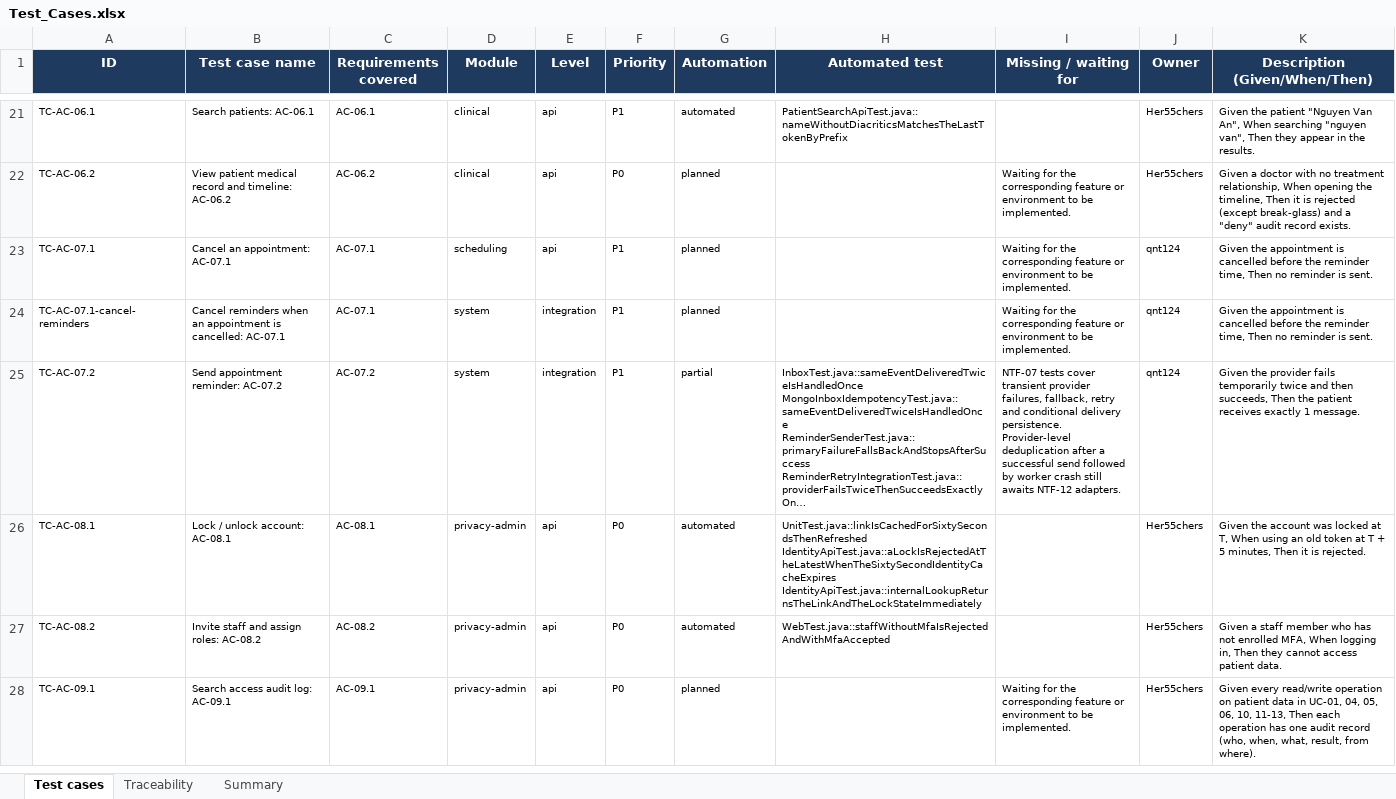
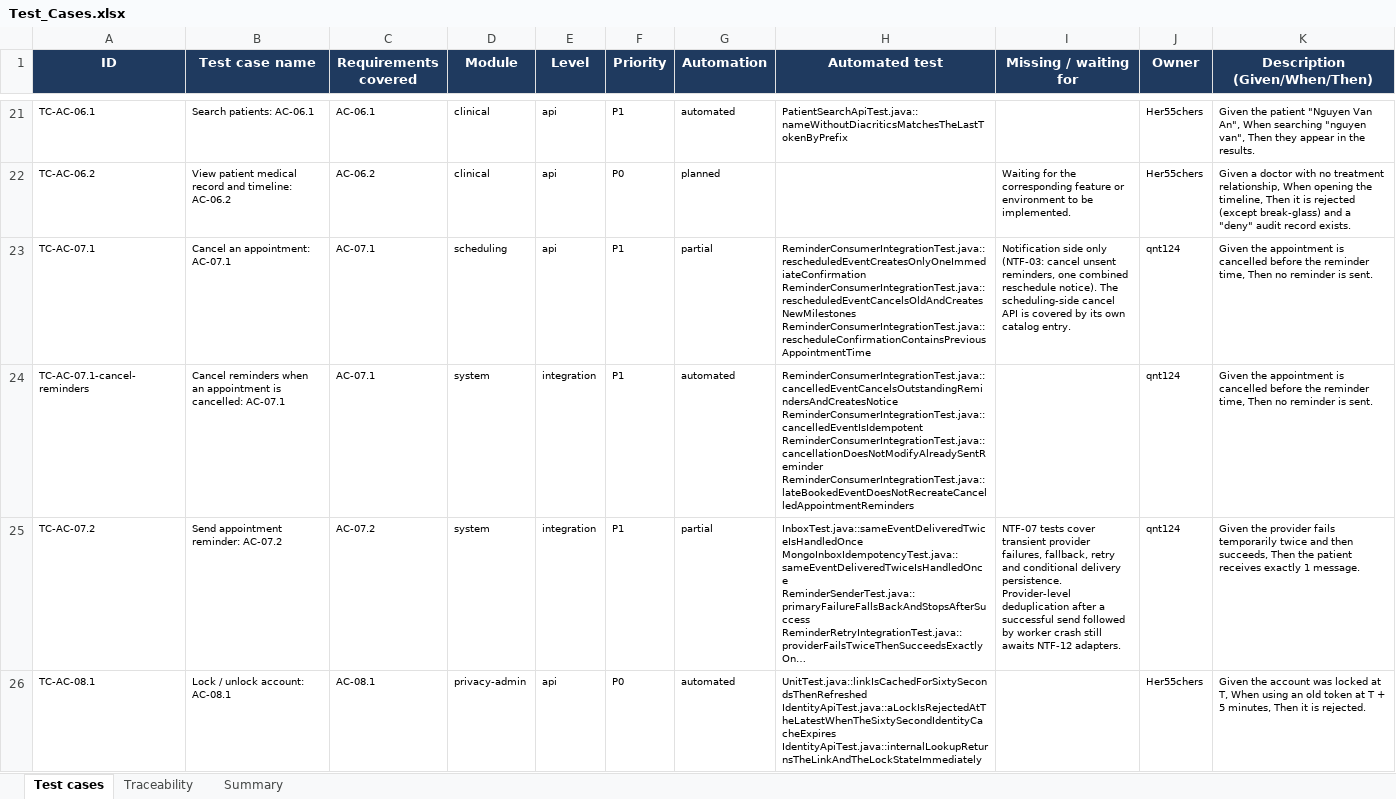
Before and after one commit to viethung12062005/smart-hospital-platform, an Excel workbook: docs/06-testing/dist/Test_Cases.xlsx, sheet Test cases, drawn as a sheet; only a part is shown, gaps mark what is left out; the shorter side is filled out with more unchanged rows; long unchanged cells end in …; values as stored, in another font and other column widths than the file's, no borders; conditional formats not drawn; ↵ is a line break in a cell; the diff names each change by its address in the sheet, - before the commit and + after, or states it on an @@ line.

Commit message:
US-042 (NTF-03): handle appointment cancellation and rescheduling events

```diff
--- a/docs/06-testing/dist/Test_Cases.xlsx (sheet Test cases)
+++ b/docs/06-testing/dist/Test_Cases.xlsx (sheet Test cases)
-G23 (Automation): planned
+G23 (Automation): partial
-H23 (Automated test): (empty)
+H23 (Automated test): ReminderConsumerIntegrationTest.java::rescheduledEventCreatesOnlyOneImmediateConfirmation ↵ ReminderConsumerIntegrationTest.java::rescheduledEventCancelsOldAndCreatesNewMilestones ↵ ReminderConsumerIntegrationTest.java::rescheduleConfirmationContainsPreviousAppointmentTime
-I23 (Missing / waiting for): Waiting for the corresponding feature or environment to be implemented.
+I23 (Missing / waiting for): Notification side only (NTF-03: cancel unsent reminders, one combined reschedule notice). The scheduling-side cancel API is covered by its own catalog entry.
-G24 (Automation): planned
+G24 (Automation): automated
-H24 (Automated test): (empty)
+H24 (Automated test): ReminderConsumerIntegrationTest.java::cancelledEventCancelsOutstandingRemindersAndCreatesNotice ↵ ReminderConsumerIntegrationTest.java::cancelledEventIsIdempotent ↵ ReminderConsumerIntegrationTest.java::cancellationDoesNotModifyAlreadySentReminder ↵ ReminderConsumerIntegrationTest.java::lateBookedEventDoesNotRecreateCancelledAppointmentReminders
-I24 (Missing / waiting for): Waiting for the corresponding feature or environment to be implemented.
+I24 (Missing / waiting for): (empty)
```
Also changed, not shown: sheet Traceability, 12 other files.
